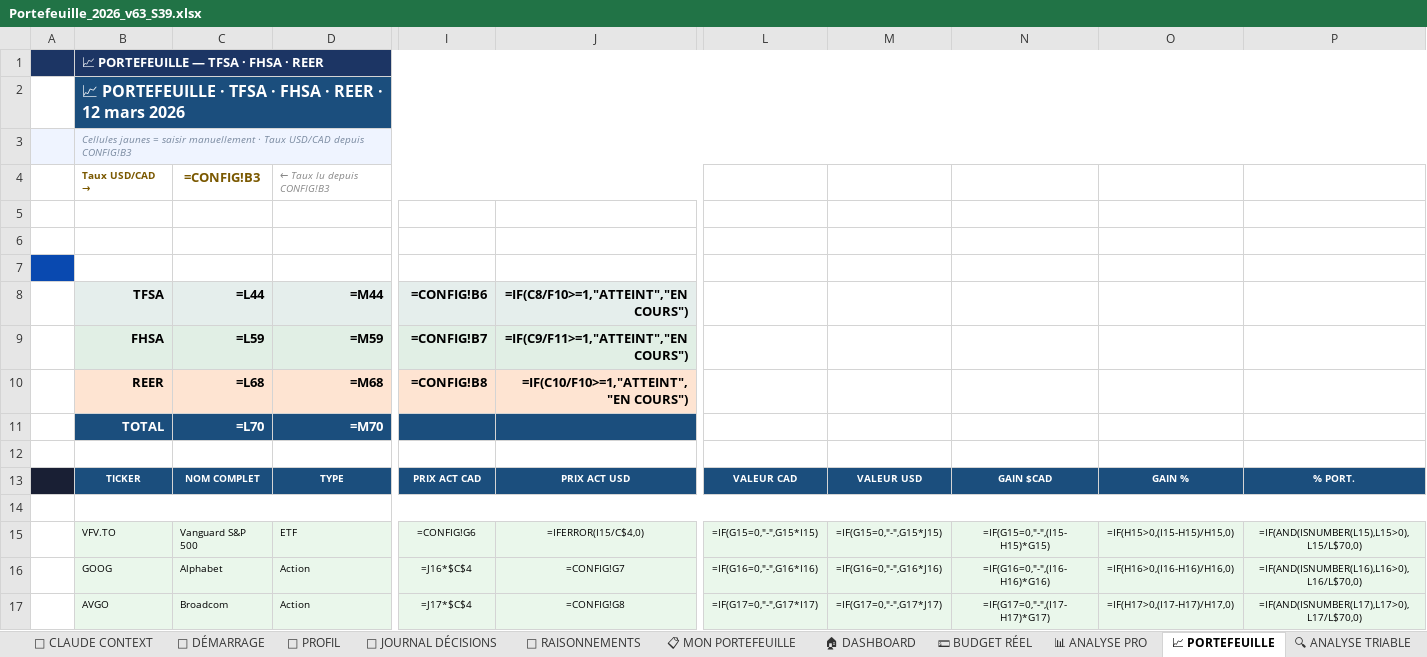
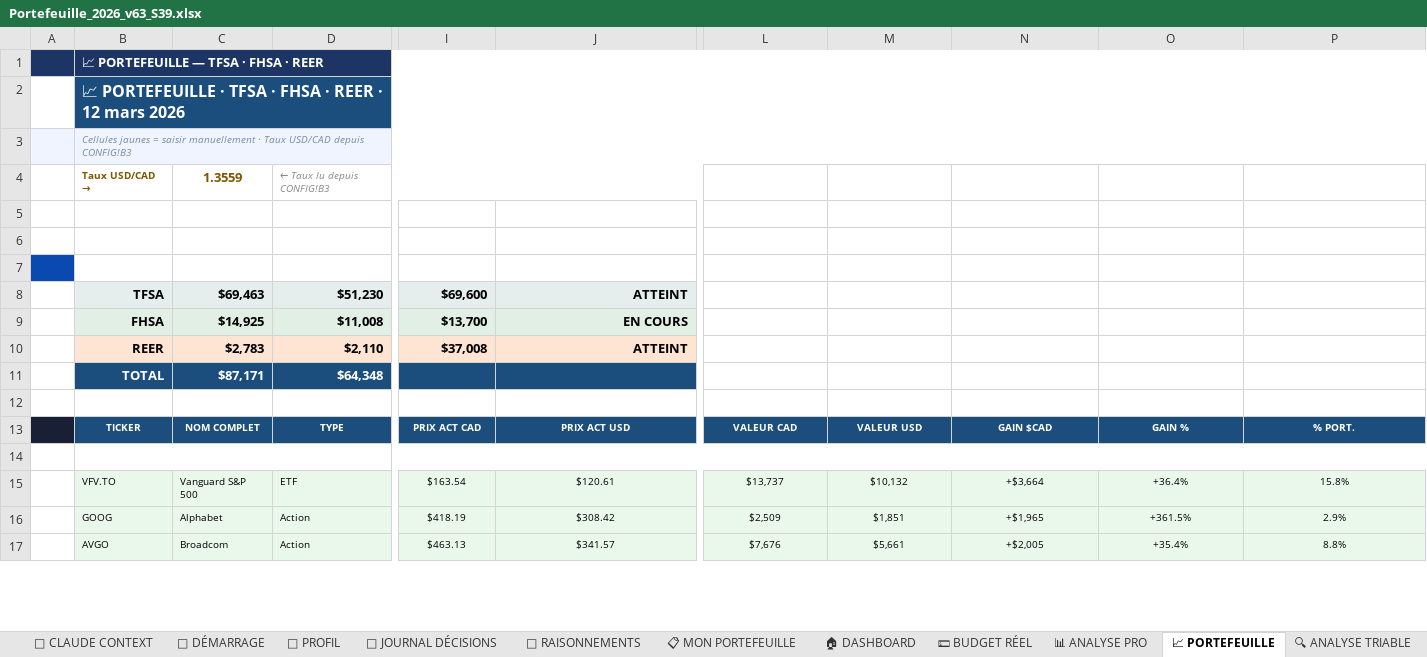
Before and after one commit to Lemiwinks007/heyos-dashboard, an Excel workbook: Portefeuille_2026_v63_S39.xlsx, sheet 📈 PORTEFEUILLE, drawn as a sheet; only a part is shown, gaps mark what is left out; values as stored, in another font and other column widths than the file's, no borders; formulas without a stored value are shown as written; removed rows and columns are numbered as before the commit, all else as after; rows hold the shown columns only; the diff covers the shown part only; the diff names each change by its address in the sheet, - before the commit and + after, or states it on an @@ line.

```diff
--- a/Portefeuille_2026_v63_S39.xlsx (sheet 📈 PORTEFEUILLE)
+++ b/Portefeuille_2026_v63_S39.xlsx (sheet 📈 PORTEFEUILLE)
-C4: =CONFIG!B3
+C4: 1.3559
-row 8:  | TFSA | =L44 | =M44 | =CONFIG!B6 | =IF(C8/F10>=1,"ATTEINT","EN COURS")
-row 9:  | FHSA | =L59 | =M59 | =CONFIG!B7 | =IF(C9/F11>=1,"ATTEINT","EN COURS")
-row 10:  | REER | =L68 | =M68 | =CONFIG!B8 | =IF(C10/F10>=1,"ATTEINT","EN COURS")
-row 11:  | TOTAL | =L70 | =M70
+row 8:  | TFSA | $69,463 | $51,230 | $69,600 | ATTEINT
+row 9:  | FHSA | $14,925 | $11,008 | $13,700 | EN COURS
+row 10:  | REER | $2,783 | $2,110 | $37,008 | ATTEINT
+row 11:  | TOTAL | $87,171 | $64,348
-I15: =CONFIG!G6
+I15: $163.54
-J15: =IFERROR(I15/C$4,0)
+J15: $120.61
-L15: =IF(G15=0,"-",G15*I15)
+L15: $13,737
-M15: =IF(G15=0,"-",G15*J15)
+M15: $10,132
-N15: =IF(G15=0,"-",(I15-H15)*G15)
+N15: +$3,664
-O15: =IF(H15>0,(I15-H15)/H15,0)
+O15: +36.4%
-P15: =IF(AND(ISNUMBER(L15),L15>0),L15/L$70,0)
+P15: 15.8%
-I16: =J16*$C$4
+I16: $418.19
-J16: =CONFIG!G7
+J16: $308.42
-L16: =IF(G16=0,"-",G16*I16)
+L16: $2,509
-M16: =IF(G16=0,"-",G16*J16)
+M16: $1,851
-N16: =IF(G16=0,"-",(I16-H16)*G16)
+N16: +$1,965
-O16: =IF(H16>0,(I16-H16)/H16,0)
+O16: +361.5%
-P16: =IF(AND(ISNUMBER(L16),L16>0),L16/L$70,0)
+P16: 2.9%
-I17: =J17*$C$4
+I17: $463.13
-J17: =CONFIG!G8
+J17: $341.57
-L17: =IF(G17=0,"-",G17*I17)
+L17: $7,676
-M17: =IF(G17=0,"-",G17*J17)
+M17: $5,661
-N17: =IF(G17=0,"-",(I17-H17)*G17)
+N17: +$2,005
-O17: =IF(H17>0,(I17-H17)/H17,0)
+O17: +35.4%
-P17: =IF(AND(ISNUMBER(L17),L17>0),L17/L$70,0)
+P17: 8.8%
```
Also changed, not shown: 10 added rows, 10 removed rows and 287 edited cells elsewhere in this sheet, sheet 📋 MON PORTEFEUILLE, sheet 📈 PROJECTION FI, sheet 🔍 ANALYSE TRIABLE, sheet 💰 REVENUS, sheet 🔒 VALIDATION, sheet 🏠 MAISON 2030+, 13 more sheets, 1 other file.
